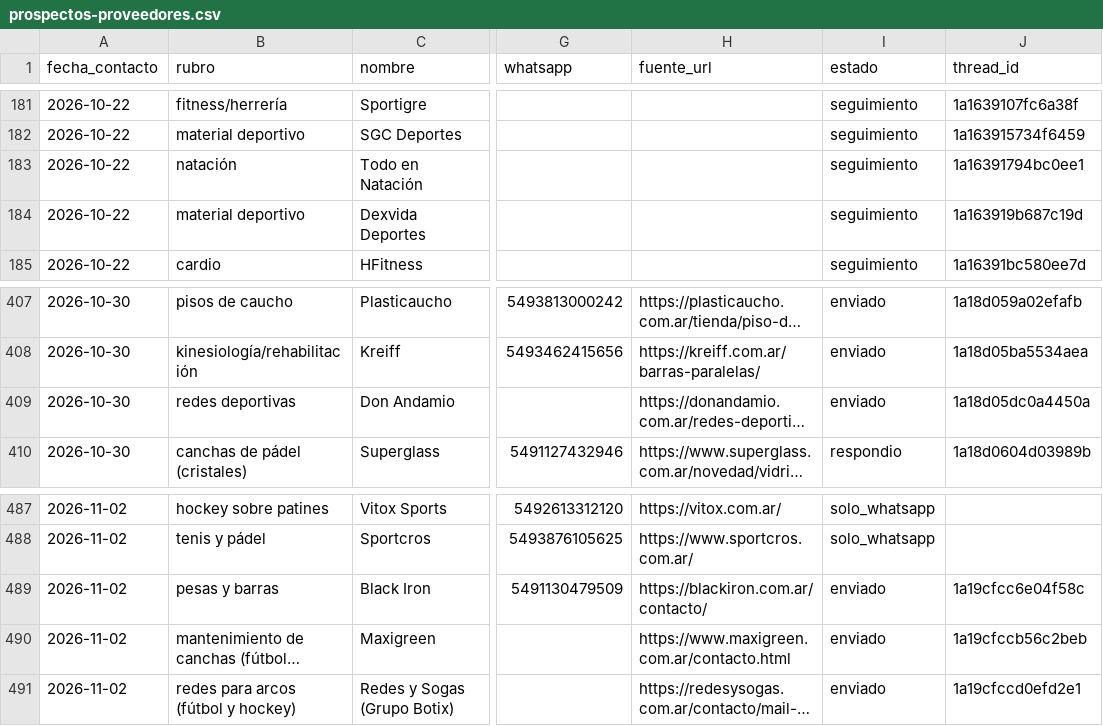
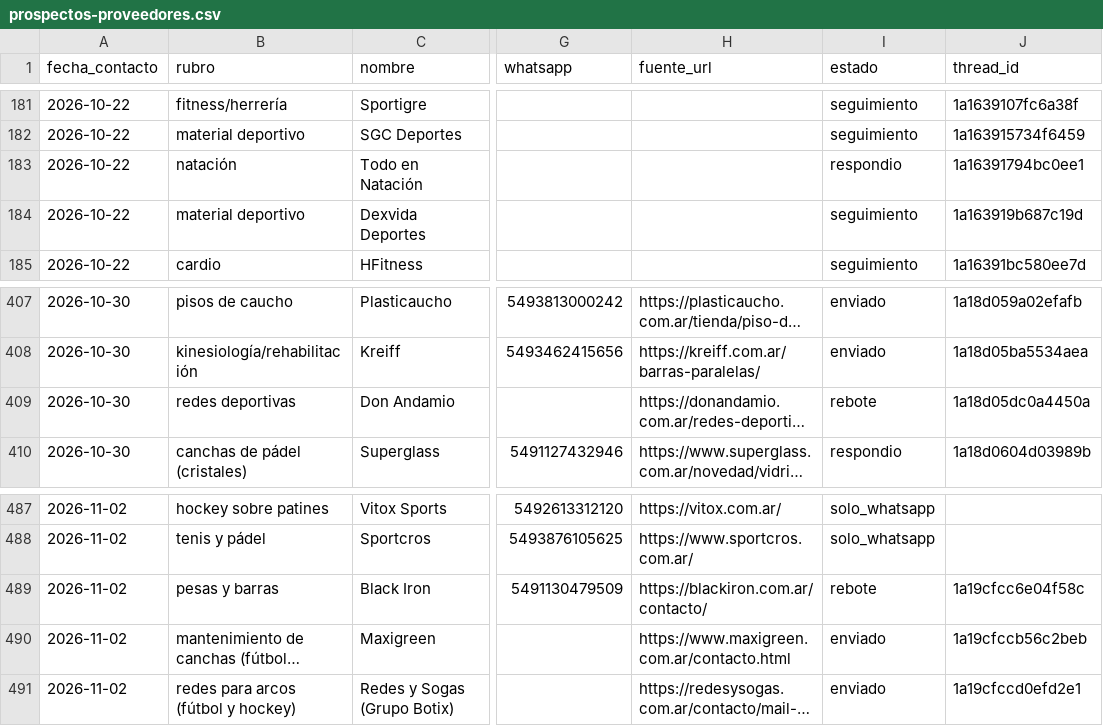
Before and after one commit to lagmannicolas-star/proyecto-fitness, a CSV file: ventas/prospectos-proveedores.csv, drawn as a sheet; only a part is shown, gaps mark what is left out; long unchanged cells end in …; the diff names each change by its address in the sheet, - before the commit and + after, or states it on an @@ line.

```diff
--- a/ventas/prospectos-proveedores.csv
+++ b/ventas/prospectos-proveedores.csv
-I183 (estado): seguimiento
+I183 (estado): respondio
-I409 (estado): enviado
+I409 (estado): rebote
-I489 (estado): enviado
+I489 (estado): rebote
```
